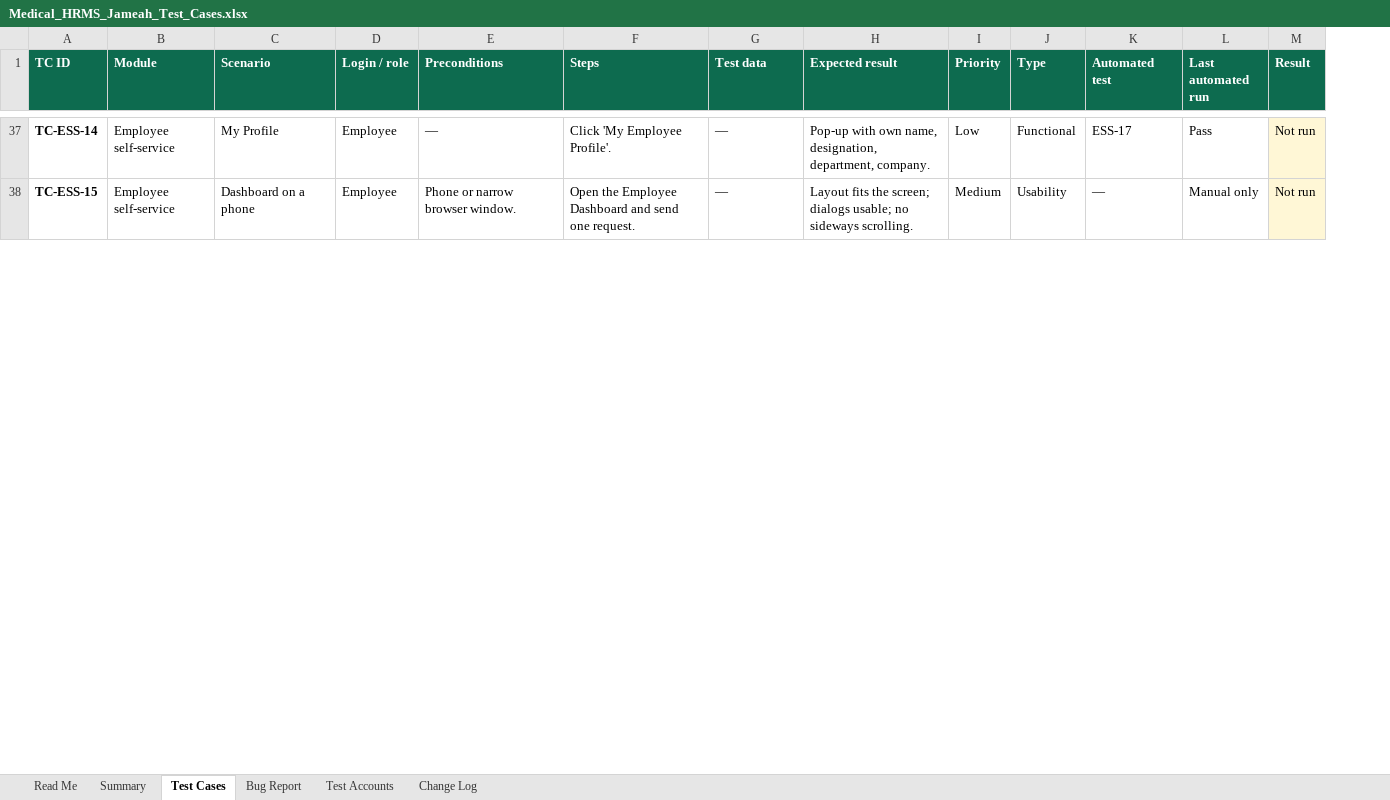
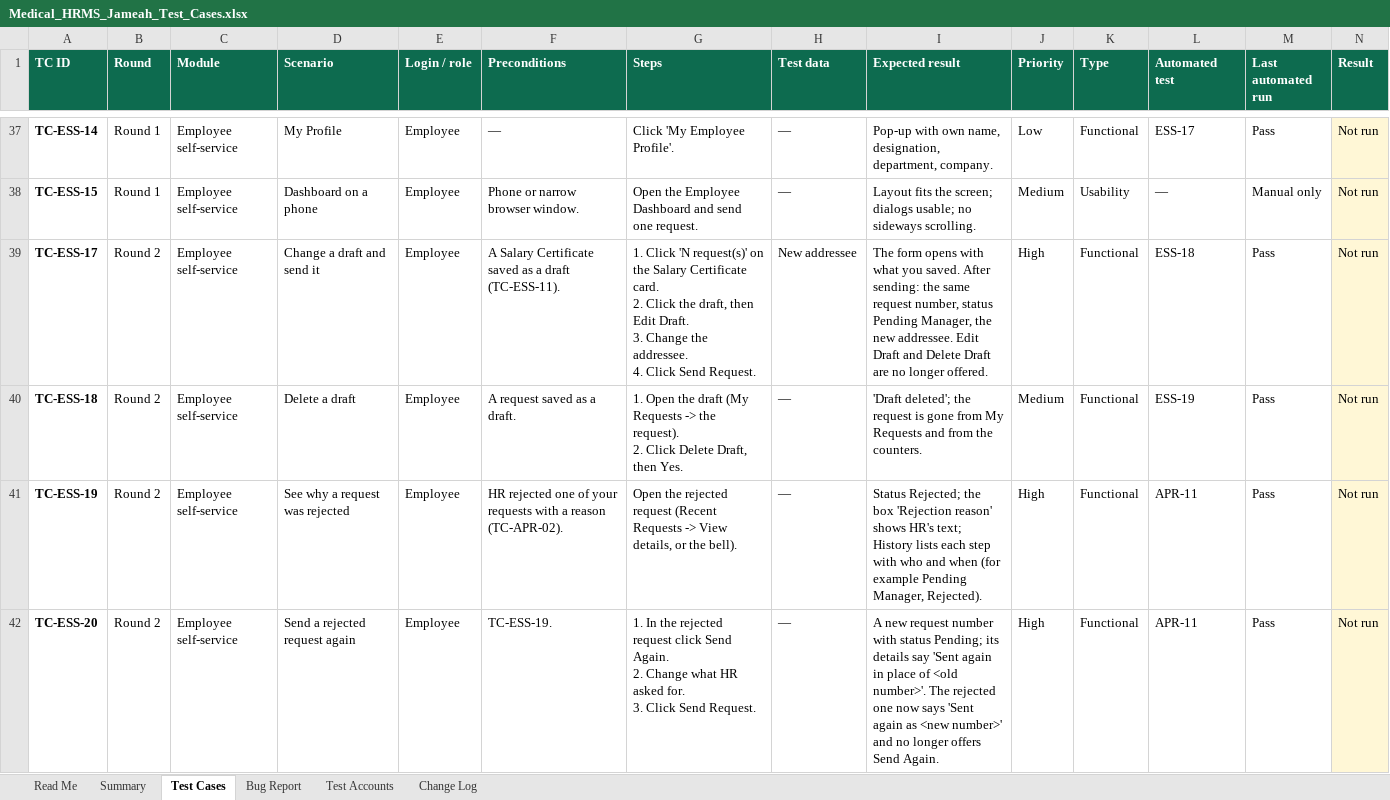
Before and after one commit to phpdevpro/edu-alriyada-hrm, an Excel workbook: project_tracking/Medical_HRMS_Jameah_Test_Cases.xlsx, sheet Test Cases, drawn as a sheet; only a part is shown, gaps mark what is left out; values as stored, in another font and other column widths than the file's, no borders; conditional formats not drawn; rows hold the shown columns only; ↵ is a line break in a cell; the diff covers the shown part only; the diff names each change by its address in the sheet, - before the commit and + after, or states it on an @@ line.

```diff
--- a/project_tracking/Medical_HRMS_Jameah_Test_Cases.xlsx (sheet Test Cases)
+++ b/project_tracking/Medical_HRMS_Jameah_Test_Cases.xlsx (sheet Test Cases)
+column B (Round), rows 37-38: Round 1 | Round 1
+row 39: TC-ESS-17 | Round 2 | Employee self-service | Change a draft and send it | Employee | A Salary Certificate saved as a draft (TC-ESS-11). | 1. Click 'N request(s)' on the Salary Certificate card. ↵ 2. Click the draft, then Edit Draft. ↵ 3. Change the addressee. ↵ 4. Click Send Request. | New addressee | The form opens with what you saved. After sending: the same request number, status Pending Manager, the new addressee. Edit Draft and Delete Draft are no longer offered. | High | Functional | ESS-18 | Pass | Not run
+row 40: TC-ESS-18 | Round 2 | Employee self-service | Delete a draft | Employee | A request saved as a draft. | 1. Open the draft (My Requests -> the request). ↵ 2. Click Delete Draft, then Yes. | — | 'Draft deleted'; the request is gone from My Requests and from the counters. | Medium | Functional | ESS-19 | Pass | Not run
+row 41: TC-ESS-19 | Round 2 | Employee self-service | See why a request was rejected | Employee | HR rejected one of your requests with a reason (TC-APR-02). | Open the rejected request (Recent Requests -> View details, or the bell). | — | Status Rejected; the box 'Rejection reason' shows HR's text; History lists each step with who and when (for example Pending Manager, Rejected). | High | Functional | APR-11 | Pass | Not run
+row 42: TC-ESS-20 | Round 2 | Employee self-service | Send a rejected request again | Employee | TC-ESS-19. | 1. In the rejected request click Send Again. ↵ 2. Change what HR asked for. ↵ 3. Click Send Request. | — | A new request number with status Pending; its details say 'Sent again in place of <old number>'. The rejected one now says 'Sent again as <new number>' and no longer offers Send Again. | High | Functional | APR-11 | Pass | Not run
```
Also changed, not shown: 11 added rows and 5 edited cells elsewhere in this sheet, sheet Summary, sheet Change Log, sheet Read Me, project_tracking/Medical_HRMS_Jameah_Checklist.xlsx, project_tracking/Medical_HRMS_Jameah_Task_Tracker.xlsx, 49 other files.
